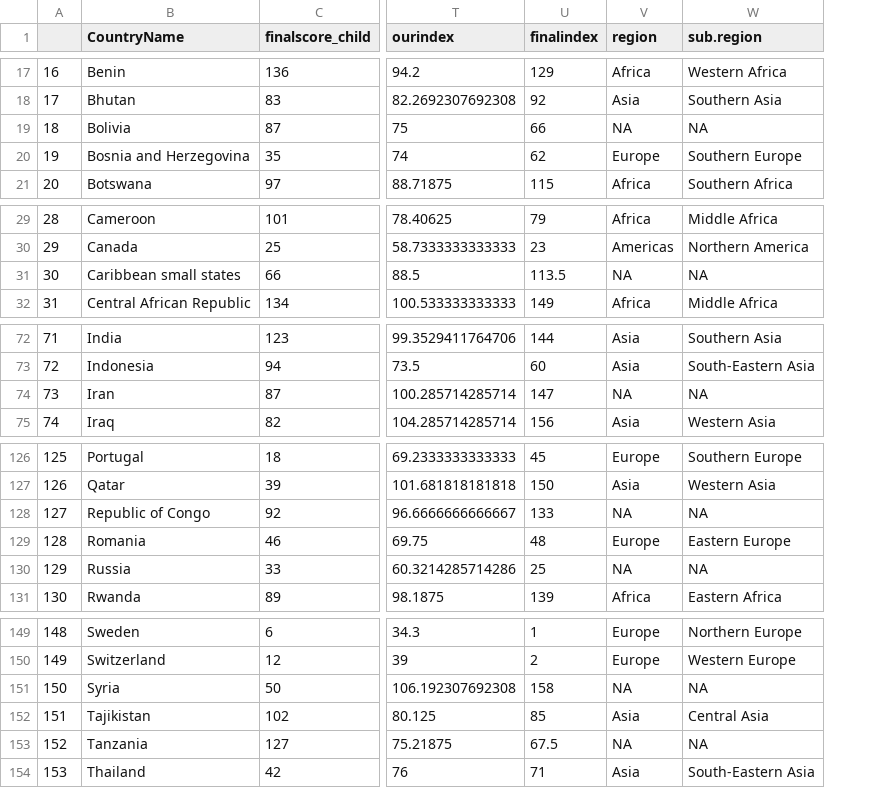
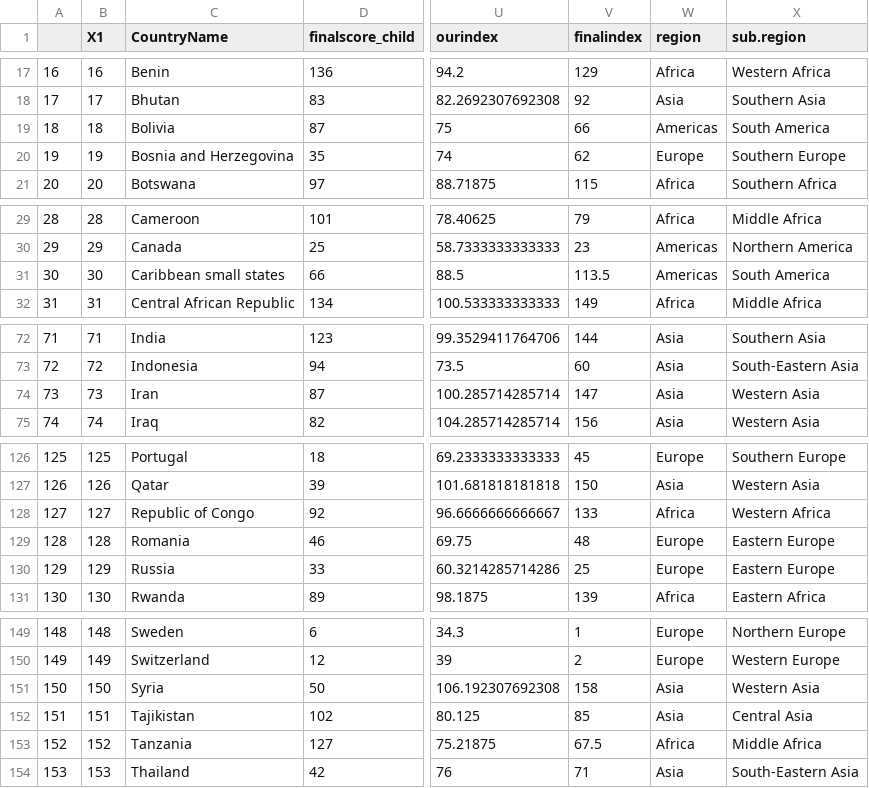
Before and after one commit to Seranne/IntroDSproject, a CSV file: Final score data/CalculatedOurindex.csv, drawn as a sheet; only a part is shown, gaps mark what is left out; addresses are those after the commit; the diff covers the shown part only; the diff names each change by its address in the sheet, - before the commit and + after, or states it on an @@ line.

Commit message:
Fixed Regions and updated code

```diff
--- a/Final score data/CalculatedOurindex.csv
+++ b/Final score data/CalculatedOurindex.csv
+column B (X1), rows 17-21: 16 | 17 | 18 | 19 | 20; rows 29-32: 28 | 29 | 30 | 31; rows 72-75: 71 | 72 | 73 | 74; rows 126-131: 125 | 126 | 127 | 128 | 129 | 130; rows 149-154: 148 | 149 | 150 | 151 | 152 | 153
-W19 (region): NA
+W19 (region): Americas
-X19 (sub.region): NA
+X19 (sub.region): South America
-W31 (region): NA
+W31 (region): Americas
-X31 (sub.region): NA
+X31 (sub.region): South America
-W74 (region): NA
+W74 (region): Asia
-X74 (sub.region): NA
+X74 (sub.region): Western Asia
-W128 (region): NA
+W128 (region): Africa
-X128 (sub.region): NA
+X128 (sub.region): Western Africa
-W130 (region): NA
+W130 (region): Europe
-X130 (sub.region): NA
+X130 (sub.region): Eastern Europe
-W151 (region): NA
+W151 (region): Asia
-X151 (sub.region): NA
+X151 (sub.region): Western Asia
-W153 (region): NA
+W153 (region): Africa
-X153 (sub.region): NA
+X153 (sub.region): Middle Africa
```
Also changed, not shown: 16 edited cells elsewhere in this file, 1 other file.
